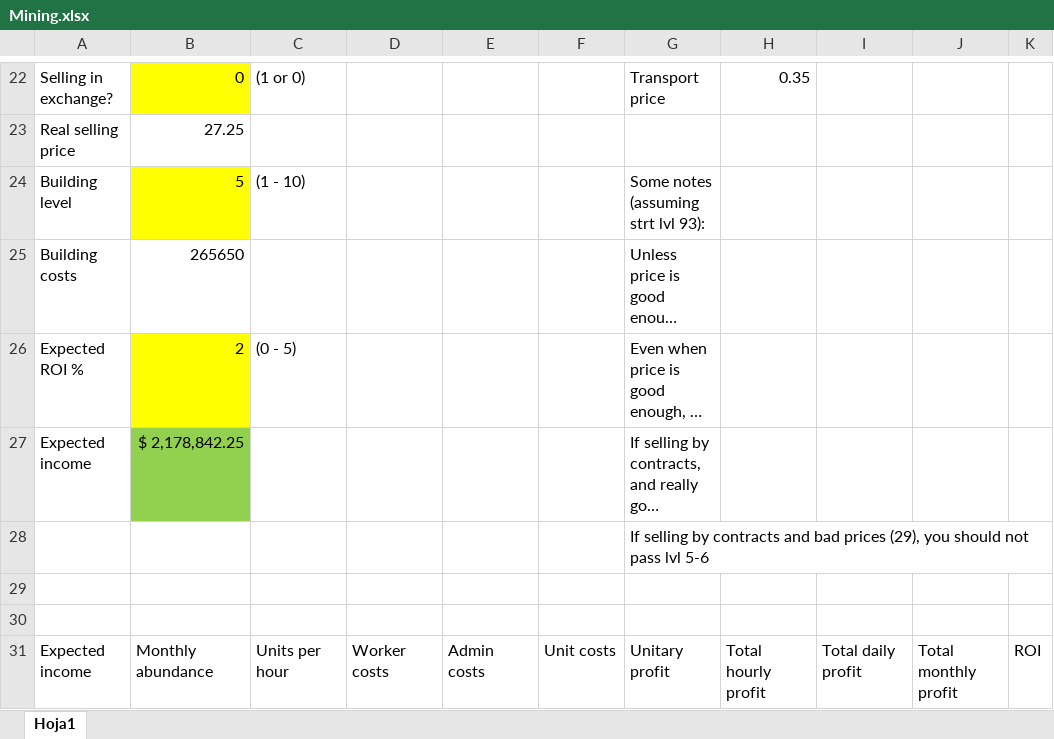
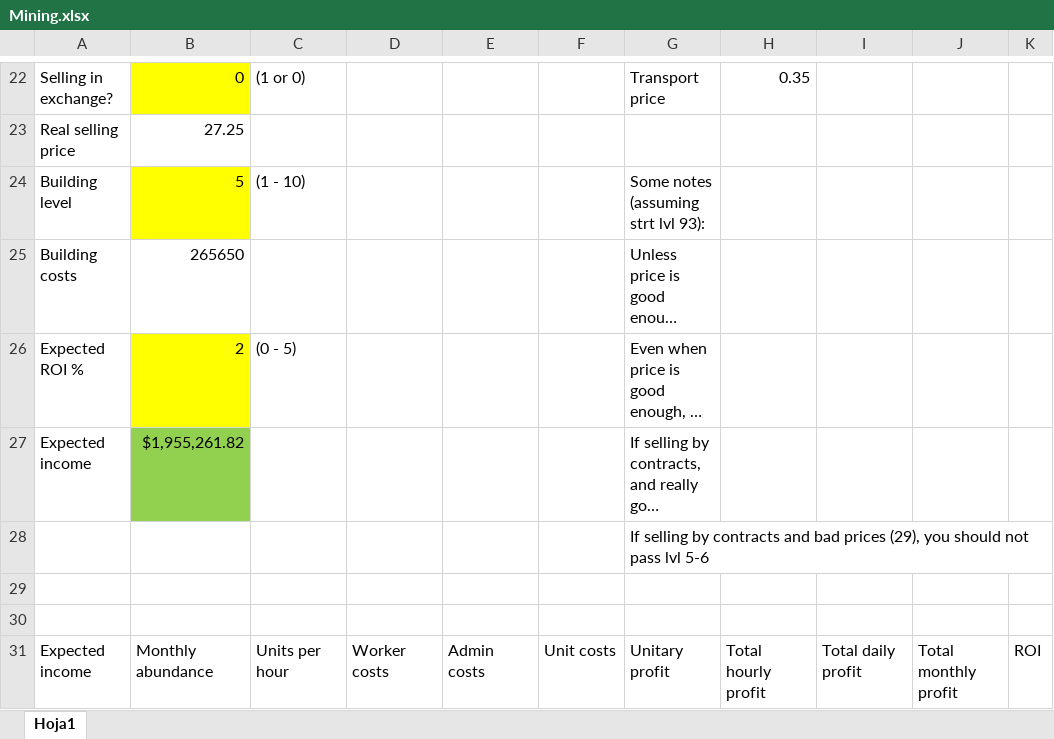
Before and after one commit to OscarFlores-IFi/SimCompanies, an Excel workbook: Mining.xlsx, sheet Hoja1, drawn as a sheet; only a part is shown, gaps mark what is left out; long unchanged cells end in …; values as stored, in another font and other column widths than the file's, no borders; conditional formats not drawn; the diff names each change by its address in the sheet, - before the commit and + after, or states it on an @@ line.

Commit message:
mining with NPV

```diff
--- a/Mining.xlsx (sheet Hoja1)
+++ b/Mining.xlsx (sheet Hoja1)
-B27: $ 2,178,842.25
+B27: $1,955,261.82
```
